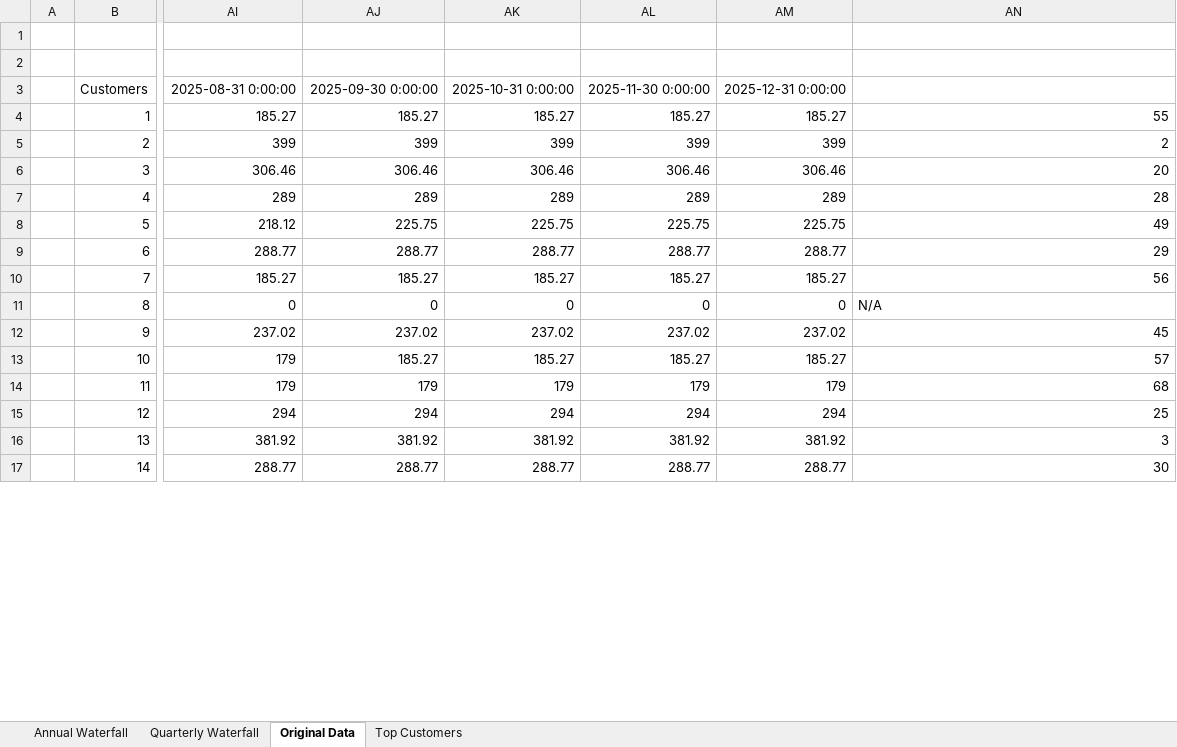
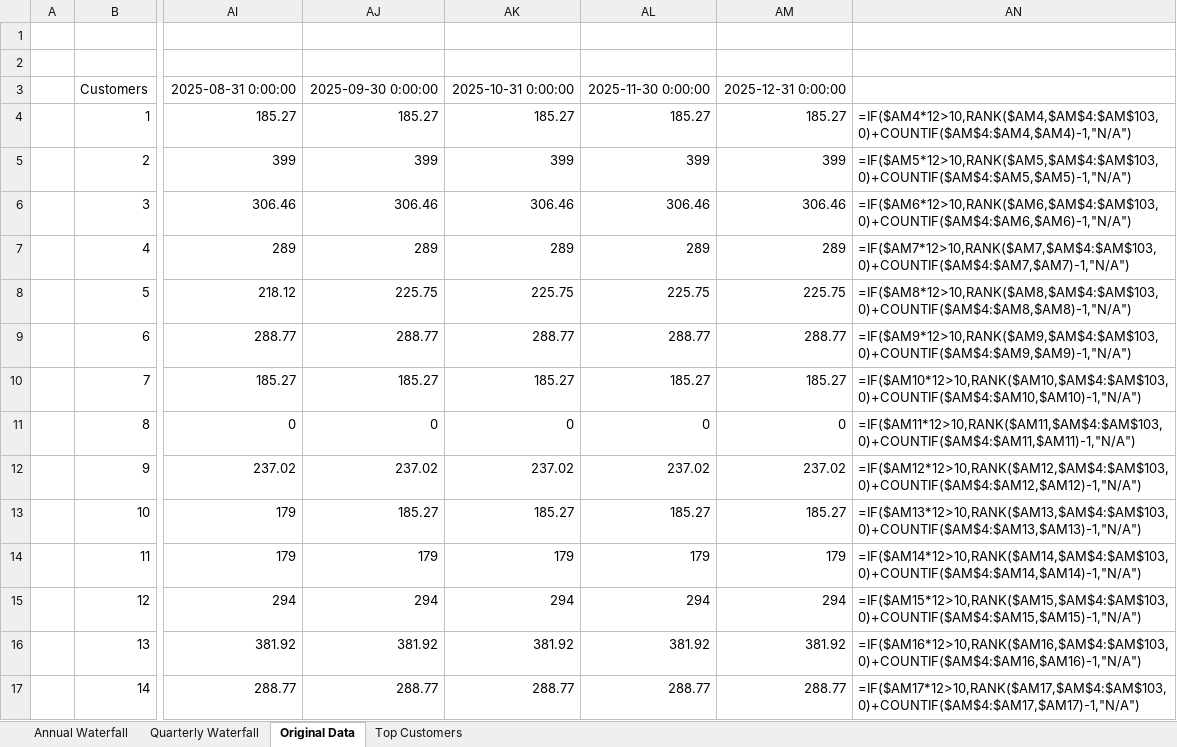
Before and after one commit to azavalny/Quikirr, an Excel workbook: Output.xlsx, sheet Original Data, drawn as a sheet; only a part is shown, gaps mark what is left out; values as stored, in another font and other column widths than the file's, no borders; formulas without a stored value are shown as written; the diff covers the shown part only; the diff names each change by its address in the sheet, - before the commit and + after, or states it on an @@ line.

```diff
--- a/Output.xlsx (sheet Original Data)
+++ b/Output.xlsx (sheet Original Data)
-AN4: 55
+AN4: =IF($AM4*12>10,RANK($AM4,$AM$4:$AM$103,0)+COUNTIF($AM$4:$AM4,$AM4)-1,"N/A")
-AN5: 2
+AN5: =IF($AM5*12>10,RANK($AM5,$AM$4:$AM$103,0)+COUNTIF($AM$4:$AM5,$AM5)-1,"N/A")
-AN6: 20
+AN6: =IF($AM6*12>10,RANK($AM6,$AM$4:$AM$103,0)+COUNTIF($AM$4:$AM6,$AM6)-1,"N/A")
-AN7: 28
+AN7: =IF($AM7*12>10,RANK($AM7,$AM$4:$AM$103,0)+COUNTIF($AM$4:$AM7,$AM7)-1,"N/A")
-AN8: 49
+AN8: =IF($AM8*12>10,RANK($AM8,$AM$4:$AM$103,0)+COUNTIF($AM$4:$AM8,$AM8)-1,"N/A")
-AN9: 29
+AN9: =IF($AM9*12>10,RANK($AM9,$AM$4:$AM$103,0)+COUNTIF($AM$4:$AM9,$AM9)-1,"N/A")
-AN10: 56
+AN10: =IF($AM10*12>10,RANK($AM10,$AM$4:$AM$103,0)+COUNTIF($AM$4:$AM10,$AM10)-1,"N/A")
-AN11: N/A
+AN11: =IF($AM11*12>10,RANK($AM11,$AM$4:$AM$103,0)+COUNTIF($AM$4:$AM11,$AM11)-1,"N/A")
-AN12: 45
+AN12: =IF($AM12*12>10,RANK($AM12,$AM$4:$AM$103,0)+COUNTIF($AM$4:$AM12,$AM12)-1,"N/A")
-AN13: 57
+AN13: =IF($AM13*12>10,RANK($AM13,$AM$4:$AM$103,0)+COUNTIF($AM$4:$AM13,$AM13)-1,"N/A")
-AN14: 68
+AN14: =IF($AM14*12>10,RANK($AM14,$AM$4:$AM$103,0)+COUNTIF($AM$4:$AM14,$AM14)-1,"N/A")
-AN15: 25
+AN15: =IF($AM15*12>10,RANK($AM15,$AM$4:$AM$103,0)+COUNTIF($AM$4:$AM15,$AM15)-1,"N/A")
-AN16: 3
+AN16: =IF($AM16*12>10,RANK($AM16,$AM$4:$AM$103,0)+COUNTIF($AM$4:$AM16,$AM16)-1,"N/A")
-AN17: 30
+AN17: =IF($AM17*12>10,RANK($AM17,$AM$4:$AM$103,0)+COUNTIF($AM$4:$AM17,$AM17)-1,"N/A")
```
Also changed, not shown: 86 edited cells elsewhere in this sheet, sheet Quarterly Waterfall, sheet Top Customers, sheet Annual Waterfall, 2 other files.
